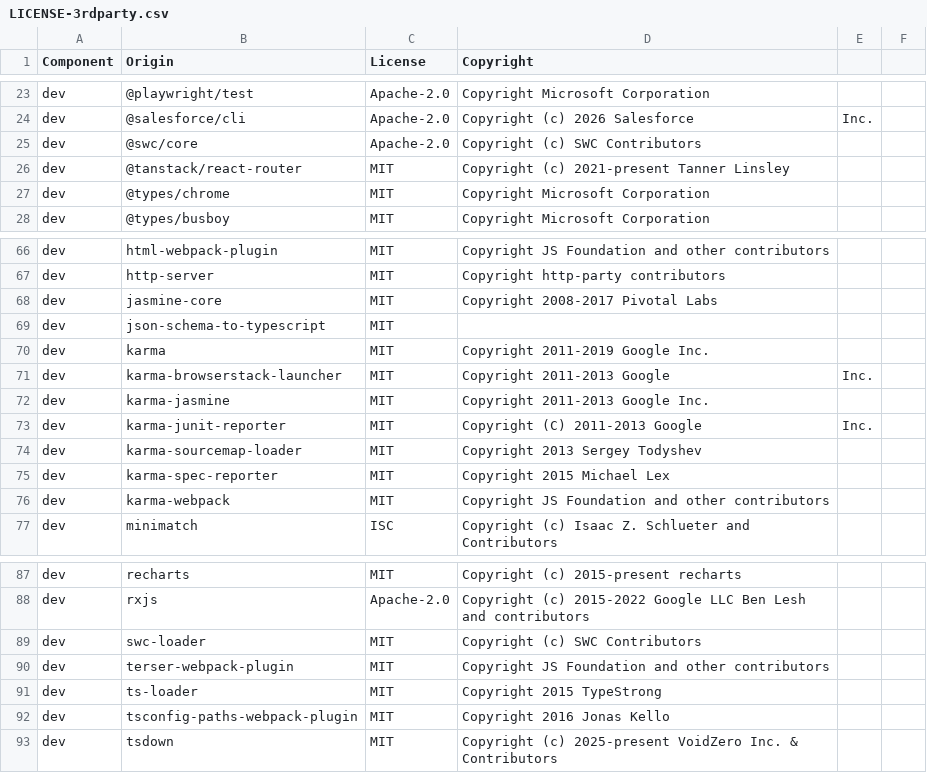
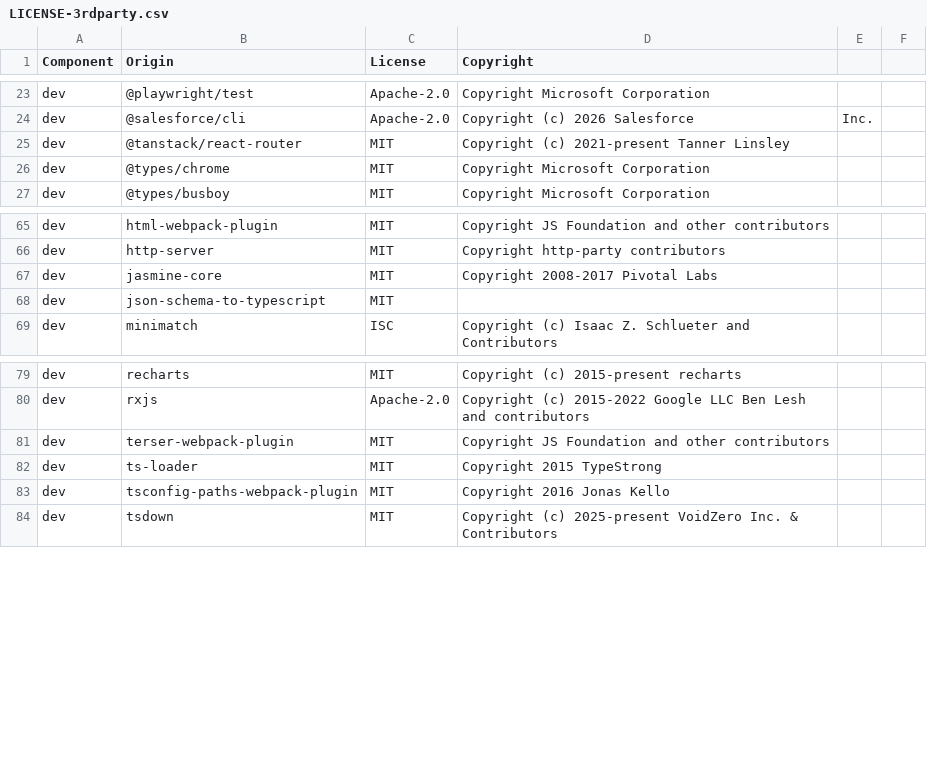
Before and after one commit to theinterned/browser-sdk, a CSV file: LICENSE-3rdparty.csv, drawn as a sheet; only a part is shown, gaps mark what is left out.

Commit message:
🔥 remove the karma configuration and dependencies
Unit tests (`unit`) and BrowserStack unit tests (`unit-bs`) now run on
Vitest: remove what was only used by Karma.

- karma.base.conf.js, karma.bs.conf.js, the Karma reporter plugins and the
  globalThis / Object.hasOwn polyfill files
- karma*, swc-loader and @swc/core (only used to transpile dependencies
  for Karma) dependencies, and their LICENSE-3rdparty.csv entries
- the karma-webpack update pins in renovate.json and dependabot.yml
- stale Karma mentions in docs and comments

```diff
--- a/LICENSE-3rdparty.csv
+++ b/LICENSE-3rdparty.csv
@@ -24,3 +24,2 @@ dev,@playwright/test,Apache-2.0,Copyright Microsoft Corporation
 dev,@salesforce/cli,Apache-2.0,Copyright (c) 2026 Salesforce, Inc.
-dev,@swc/core,Apache-2.0,Copyright (c) SWC Contributors
 dev,@tanstack/react-router,MIT,Copyright (c) 2021-present Tanner Linsley
@@ -69,9 +68,2 @@ dev,jasmine-core,MIT,Copyright 2008-2017 Pivotal Labs
 dev,json-schema-to-typescript,MIT,
-dev,karma,MIT,Copyright 2011-2019 Google Inc.
-dev,karma-browserstack-launcher,MIT,Copyright 2011-2013 Google, Inc.
-dev,karma-jasmine,MIT,Copyright 2011-2013 Google Inc.
-dev,karma-junit-reporter,MIT,Copyright (C) 2011-2013 Google, Inc.
-dev,karma-sourcemap-loader,MIT,Copyright 2013 Sergey Todyshev
-dev,karma-spec-reporter,MIT,Copyright 2015 Michael Lex
-dev,karma-webpack,MIT,Copyright JS Foundation and other contributors
 dev,minimatch,ISC,Copyright (c) Isaac Z. Schlueter and Contributors
@@ -88,3 +80,2 @@ dev,recharts,MIT,Copyright (c) 2015-present recharts
 dev,rxjs,Apache-2.0,Copyright (c) 2015-2022 Google LLC Ben Lesh and contributors
-dev,swc-loader,MIT,Copyright (c) SWC Contributors
 dev,terser-webpack-plugin,MIT,Copyright JS Foundation and other contributors
```
Also changed, not shown: 16 other files.
